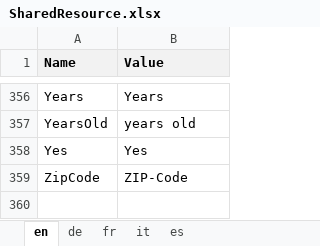
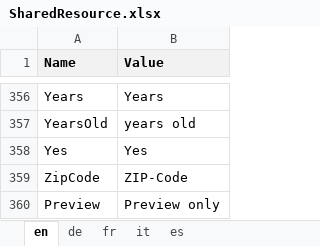
Before and after one commit to theodoracatos/vitae, an Excel workbook: Vitae/Library/Resources/SharedResource.xlsx, sheet en, drawn as a sheet; only a part is shown, gaps mark what is left out; values as stored, in another font and other column widths than the file's, no borders; the diff names each change by its address in the sheet, - before the commit and + after, or states it on an @@ line.

Commit message:
Beta / preview ribbons added

```diff
--- a/Vitae/Library/Resources/SharedResource.xlsx (sheet en)
+++ b/Vitae/Library/Resources/SharedResource.xlsx (sheet en)
+row 360: Preview | Preview only
```
Also changed, not shown: sheet fr, sheet de, sheet it, sheet es, 29 other files.
